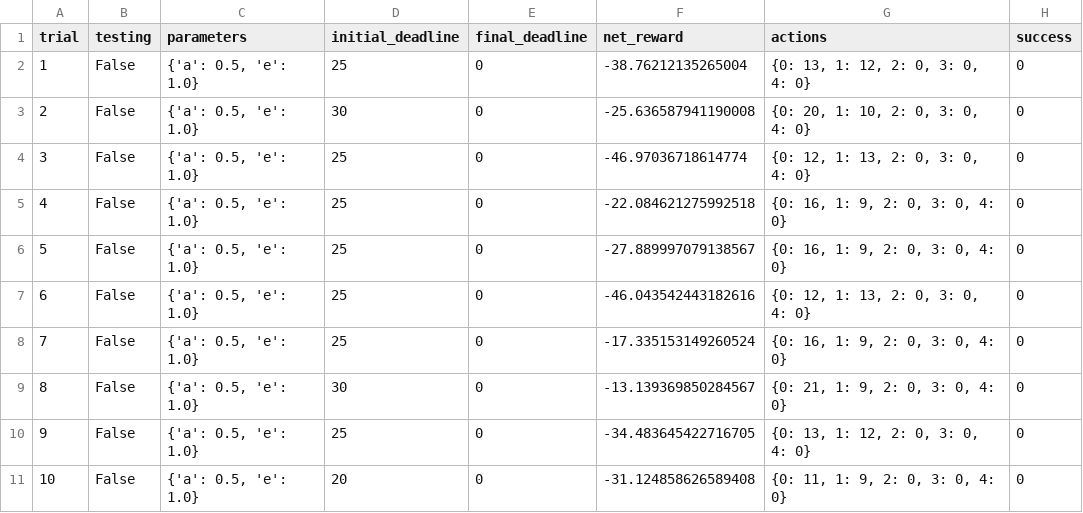
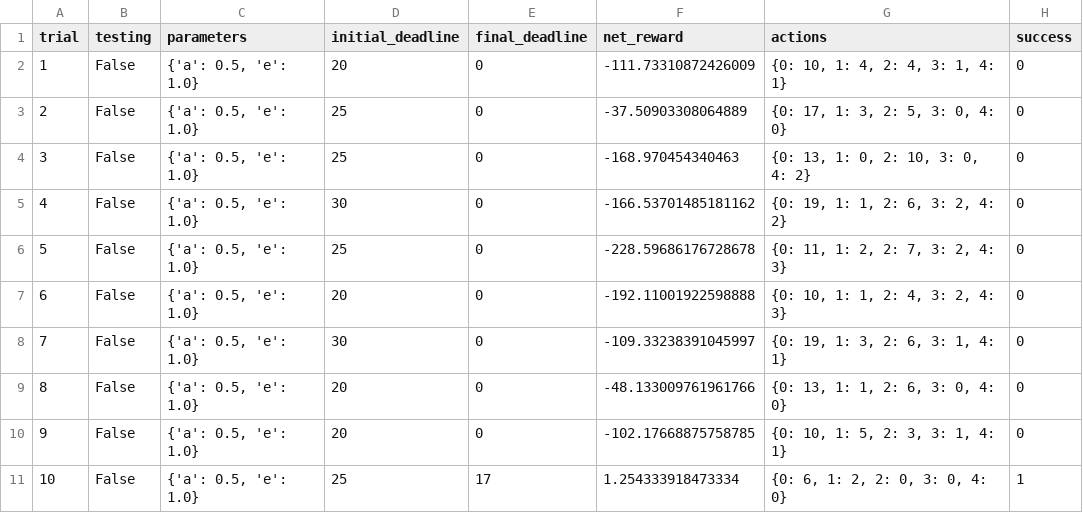
Before and after one commit to mmuppidi/smartcab, a CSV file: logs/sim_no-learning.csv, drawn as a sheet; only a part is shown; the diff covers the shown part only.

```diff
--- a/logs/sim_no-learning.csv
+++ b/logs/sim_no-learning.csv
@@ -1,11 +1,11 @@
 trial,testing,parameters,initial_deadline,final_deadline,net_reward,actions,success
-1,False,"{'a': 0.5, 'e': 1.0}",25,0,-38.76212135265004,"{0: 13, 1: 12, 2: 0, 3: 0, 4: 0}",0
-2,False,"{'a': 0.5, 'e': 1.0}",30,0,-25.636587941190008,"{0: 20, 1: 10, 2: 0, 3: 0, 4: 0}",0
-3,False,"{'a': 0.5, 'e': 1.0}",25,0,-46.97036718614774,"{0: 12, 1: 13, 2: 0, 3: 0, 4: 0}",0
-4,False,"{'a': 0.5, 'e': 1.0}",25,0,-22.084621275992518,"{0: 16, 1: 9, 2: 0, 3: 0, 4: 0}",0
-5,False,"{'a': 0.5, 'e': 1.0}",25,0,-27.889997079138567,"{0: 16, 1: 9, 2: 0, 3: 0, 4: 0}",0
-6,False,"{'a': 0.5, 'e': 1.0}",25,0,-46.043542443182616,"{0: 12, 1: 13, 2: 0, 3: 0, 4: 0}",0
-7,False,"{'a': 0.5, 'e': 1.0}",25,0,-17.335153149260524,"{0: 16, 1: 9, 2: 0, 3: 0, 4: 0}",0
-8,False,"{'a': 0.5, 'e': 1.0}",30,0,-13.139369850284567,"{0: 21, 1: 9, 2: 0, 3: 0, 4: 0}",0
-9,False,"{'a': 0.5, 'e': 1.0}",25,0,-34.483645422716705,"{0: 13, 1: 12, 2: 0, 3: 0, 4: 0}",0
-10,False,"{'a': 0.5, 'e': 1.0}",20,0,-31.124858626589408,"{0: 11, 1: 9, 2: 0, 3: 0, 4: 0}",0
+1,False,"{'a': 0.5, 'e': 1.0}",20,0,-111.73310872426009,"{0: 10, 1: 4, 2: 4, 3: 1, 4: 1}",0
+2,False,"{'a': 0.5, 'e': 1.0}",25,0,-37.50903308064889,"{0: 17, 1: 3, 2: 5, 3: 0, 4: 0}",0
+3,False,"{'a': 0.5, 'e': 1.0}",25,0,-168.970454340463,"{0: 13, 1: 0, 2: 10, 3: 0, 4: 2}",0
+4,False,"{'a': 0.5, 'e': 1.0}",30,0,-166.53701485181162,"{0: 19, 1: 1, 2: 6, 3: 2, 4: 2}",0
+5,False,"{'a': 0.5, 'e': 1.0}",25,0,-228.59686176728678,"{0: 11, 1: 2, 2: 7, 3: 2, 4: 3}",0
+6,False,"{'a': 0.5, 'e': 1.0}",20,0,-192.11001922598888,"{0: 10, 1: 1, 2: 4, 3: 2, 4: 3}",0
+7,False,"{'a': 0.5, 'e': 1.0}",30,0,-109.33238391045997,"{0: 19, 1: 3, 2: 6, 3: 1, 4: 1}",0
+8,False,"{'a': 0.5, 'e': 1.0}",20,0,-48.133009761961766,"{0: 13, 1: 1, 2: 6, 3: 0, 4: 0}",0
+9,False,"{'a': 0.5, 'e': 1.0}",20,0,-102.17668875758785,"{0: 10, 1: 5, 2: 3, 3: 1, 4: 1}",0
+10,False,"{'a': 0.5, 'e': 1.0}",25,17,1.254333918473334,"{0: 6, 1: 2, 2: 0, 3: 0, 4: 0}",1
```
Also changed, not shown: 62 edited cells elsewhere in this file, logs/sim_improved-learning.csv, 6 other files.
